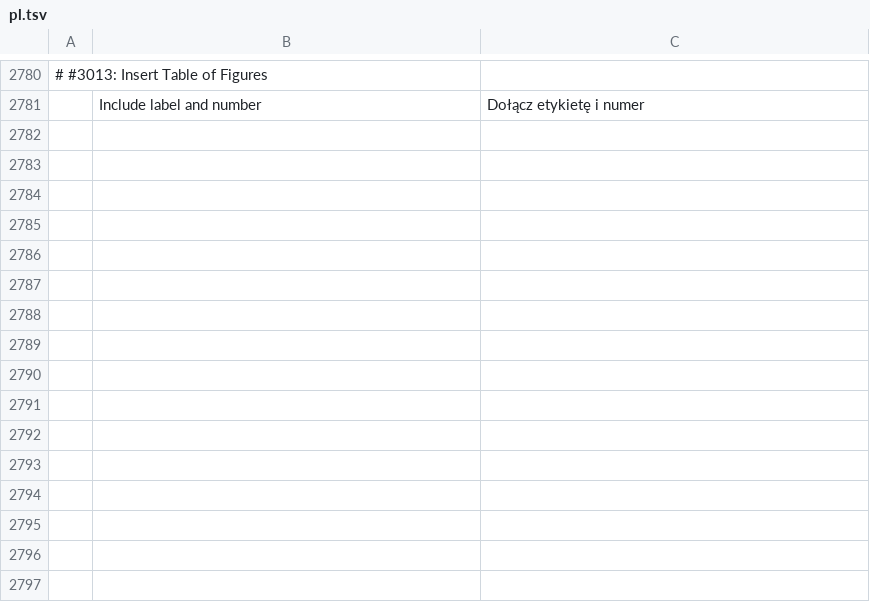
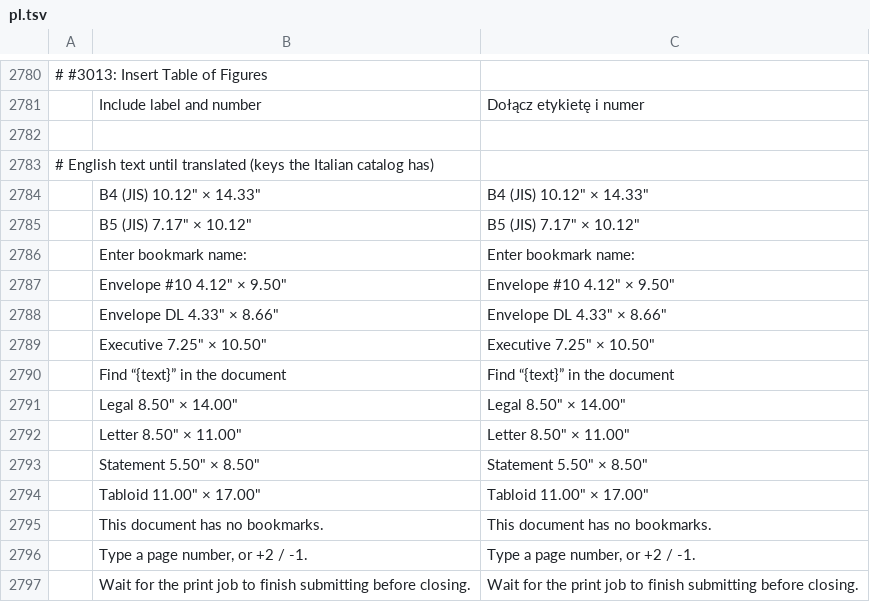
Before and after one commit to tpawley2001/wordcraft, a TSV file: crates/ui-egui/src/i18n/pl.tsv, drawn as a sheet; only a part is shown, gaps mark what is left out; the diff names each change by its address in the sheet, - before the commit and + after, or states it on an @@ line.

Commit message:
Integration: #2041 English text in the Polish catalog for the keys Italian gained
polish_covers_every_key_of_every_other_catalog expects Italian to have only "Style: APA" beyond Polish; #2041 translated 14 newer strings into Italian. Rows carry the English text until translated.

```diff
--- a/crates/ui-egui/src/i18n/pl.tsv
+++ b/crates/ui-egui/src/i18n/pl.tsv
+row 2782: (empty)
+row 2783: # English text until translated (keys the Italian catalog has)
+row 2784:  | B4 (JIS) 10.12" × 14.33" | B4 (JIS) 10.12" × 14.33"
+row 2785:  | B5 (JIS) 7.17" × 10.12" | B5 (JIS) 7.17" × 10.12"
+row 2786:  | Enter bookmark name: | Enter bookmark name:
+row 2787:  | Envelope #10 4.12" × 9.50" | Envelope #10 4.12" × 9.50"
+row 2788:  | Envelope DL 4.33" × 8.66" | Envelope DL 4.33" × 8.66"
+row 2789:  | Executive 7.25" × 10.50" | Executive 7.25" × 10.50"
+row 2790:  | Find “{text}” in the document | Find “{text}” in the document
+row 2791:  | Legal 8.50" × 14.00" | Legal 8.50" × 14.00"
+row 2792:  | Letter 8.50" × 11.00" | Letter 8.50" × 11.00"
+row 2793:  | Statement 5.50" × 8.50" | Statement 5.50" × 8.50"
+row 2794:  | Tabloid 11.00" × 17.00" | Tabloid 11.00" × 17.00"
+row 2795:  | This document has no bookmarks. | This document has no bookmarks.
+row 2796:  | Type a page number, or +2 / -1. | Type a page number, or +2 / -1.
+row 2797:  | Wait for the print job to finish submitting before closing. | Wait for the print job to finish submitting before closing.
```
